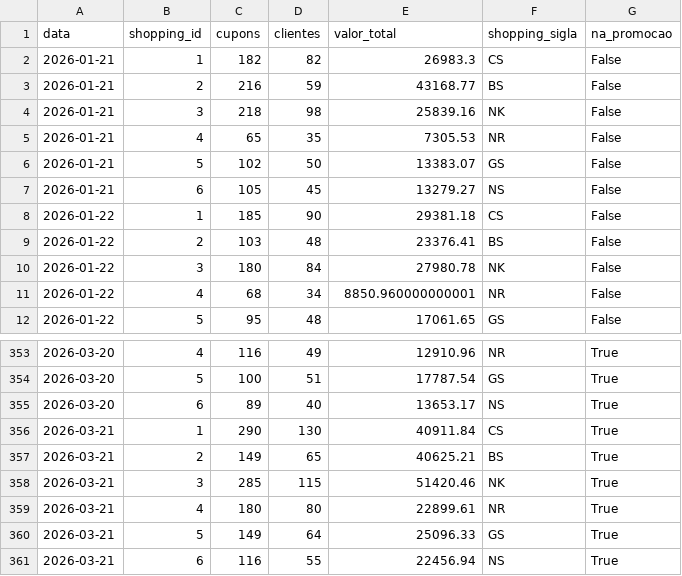
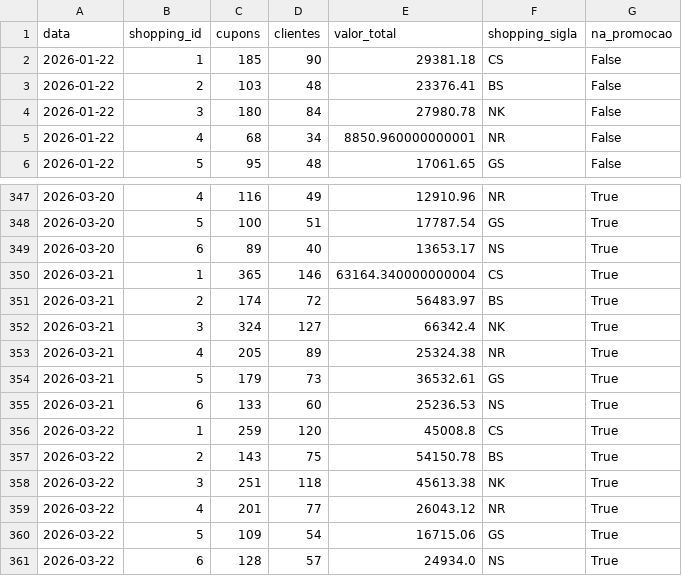
Before and after one commit to carlosgravi/promocoes-report, a CSV file: dados/serie_temporal.csv, drawn as a sheet; only a part is shown, gaps mark what is left out.

```diff
--- a/dados/serie_temporal.csv
+++ b/dados/serie_temporal.csv
@@ -1,8 +1,2 @@
 data,shopping_id,cupons,clientes,valor_total,shopping_sigla,na_promocao
-2026-01-21,1,182,82,26983.3,CS,False
-2026-01-21,2,216,59,43168.77,BS,False
-2026-01-21,3,218,98,25839.16,NK,False
-2026-01-21,4,65,35,7305.53,NR,False
-2026-01-21,5,102,50,13383.07,GS,False
-2026-01-21,6,105,45,13279.27,NS,False
 2026-01-22,1,185,90,29381.18,CS,False
@@ -355,7 +349,13 @@
 2026-03-20,6,89,40,13653.17,NS,True
-2026-03-21,1,290,130,40911.84,CS,True
-2026-03-21,2,149,65,40625.21,BS,True
-2026-03-21,3,285,115,51420.46,NK,True
-2026-03-21,4,180,80,22899.61,NR,True
-2026-03-21,5,149,64,25096.33,GS,True
-2026-03-21,6,116,55,22456.94,NS,True
+2026-03-21,1,365,146,63164.340000000004,CS,True
+2026-03-21,2,174,72,56483.97,BS,True
+2026-03-21,3,324,127,66342.4,NK,True
+2026-03-21,4,205,89,25324.38,NR,True
+2026-03-21,5,179,73,36532.61,GS,True
+2026-03-21,6,133,60,25236.53,NS,True
+2026-03-22,1,259,120,45008.8,CS,True
+2026-03-22,2,143,75,54150.78,BS,True
+2026-03-22,3,251,118,45613.38,NK,True
+2026-03-22,4,201,77,26043.12,NR,True
+2026-03-22,5,109,54,16715.06,GS,True
+2026-03-22,6,128,57,24934.0,NS,True
```
Also changed, not shown: dados/kpis_promocao.csv, dados/resgates_por_dia.csv, 3 other files.
